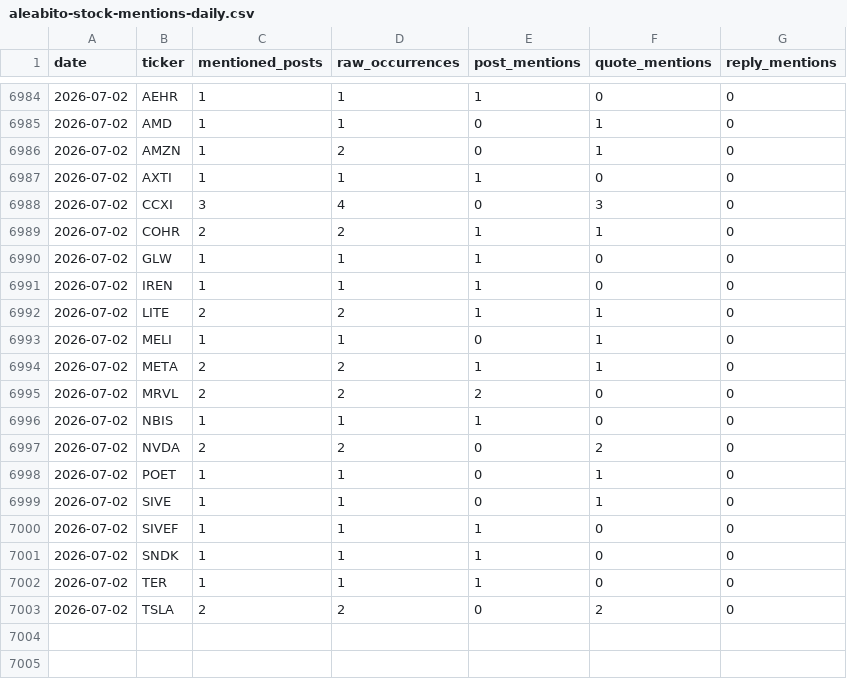
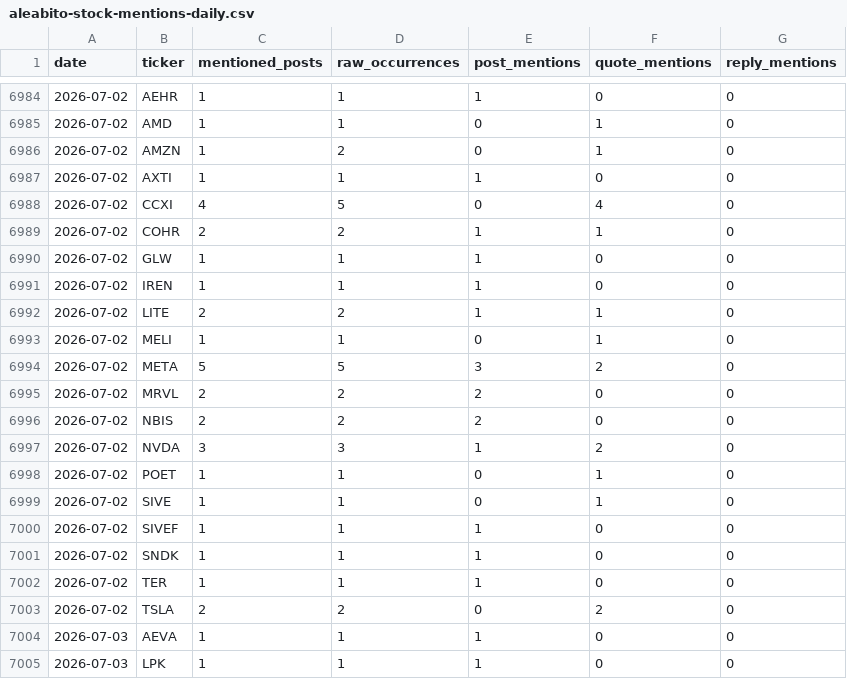
Before and after one commit to lanfuli/follow-aleabito-skill, a CSV file: reports/aleabito-stock-mentions-daily.csv, drawn as a sheet; only a part is shown, gaps mark what is left out.

```diff
--- a/reports/aleabito-stock-mentions-daily.csv
+++ b/reports/aleabito-stock-mentions-daily.csv
@@ -6987,3 +6987,3 @@ date,ticker,mentioned_posts,raw_occurrences,post_mentions,quote_mentions,reply_m
 2026-07-02,AXTI,1,1,1,0,0
-2026-07-02,CCXI,3,4,0,3,0
+2026-07-02,CCXI,4,5,0,4,0
 2026-07-02,COHR,2,2,1,1,0
@@ -6993,6 +6993,6 @@ date,ticker,mentioned_posts,raw_occurrences,post_mentions,quote_mentions,reply_m
 2026-07-02,MELI,1,1,0,1,0
-2026-07-02,META,2,2,1,1,0
+2026-07-02,META,5,5,3,2,0
 2026-07-02,MRVL,2,2,2,0,0
-2026-07-02,NBIS,1,1,1,0,0
-2026-07-02,NVDA,2,2,0,2,0
+2026-07-02,NBIS,2,2,2,0,0
+2026-07-02,NVDA,3,3,1,2,0
 2026-07-02,POET,1,1,0,1,0
@@ -7003 +7003,3 @@ date,ticker,mentioned_posts,raw_occurrences,post_mentions,quote_mentions,reply_m
 2026-07-02,TSLA,2,2,0,2,0
+2026-07-03,AEVA,1,1,1,0,0
+2026-07-03,LPK,1,1,1,0,0
```
Also changed, not shown: reports/aleabito-stock-mentions-cumulative.csv, 5 other files.
